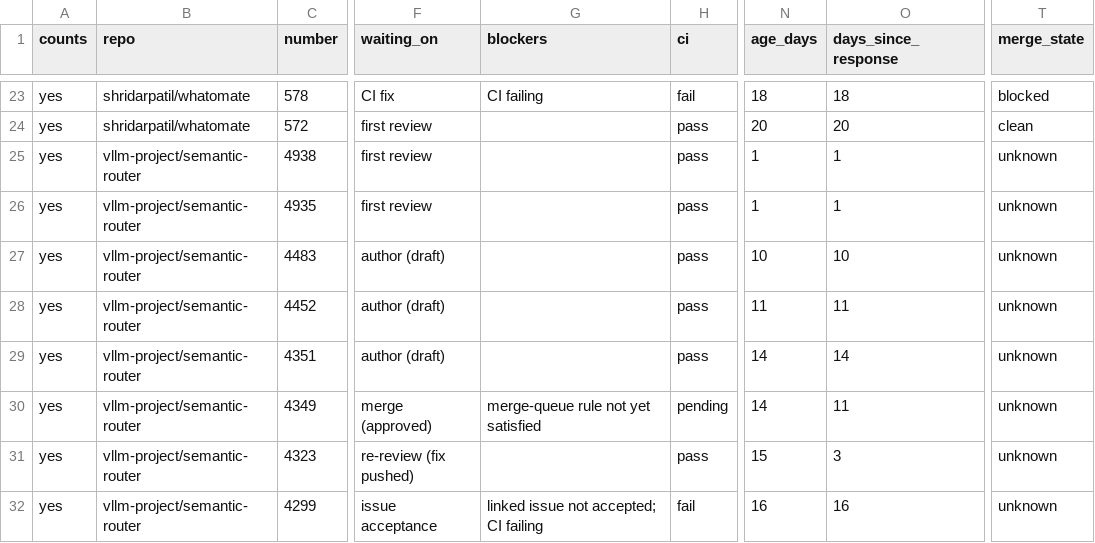
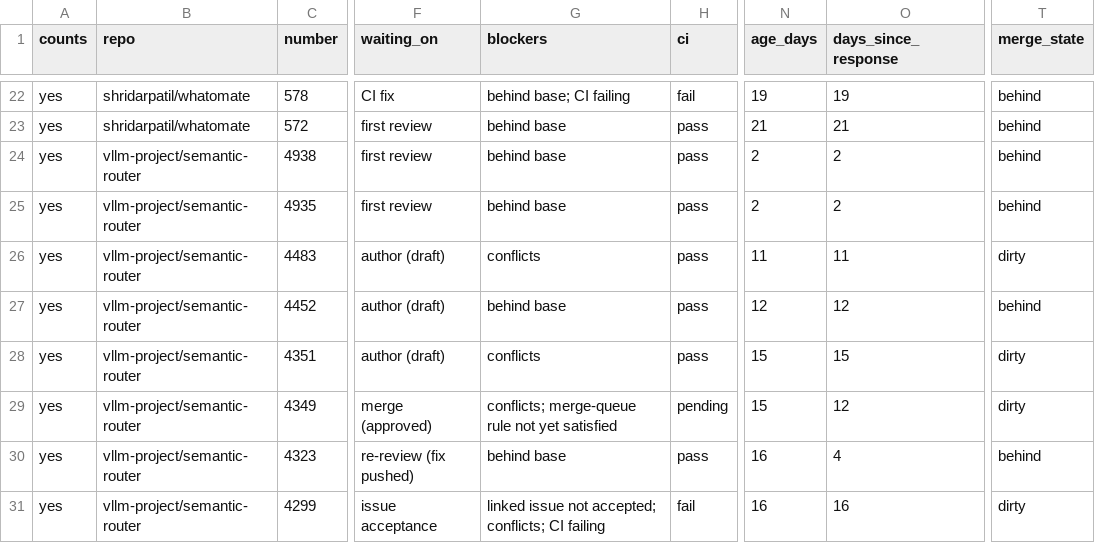
Before and after one commit to ankit373/ankit373, a CSV file: oss/tracker.csv, drawn as a sheet; only a part is shown, gaps mark what is left out; addresses are those after the commit; the diff covers the shown part only; the diff names each change by its address in the sheet, - before the commit and + after, or states it on an @@ line.

```diff
--- a/oss/tracker.csv
+++ b/oss/tracker.csv
-G22 (blockers): CI failing
+G22 (blockers): behind base; CI failing
-N22 (age_days): 18
+N22 (age_days): 19
-O22 (days_since_response): 18
+O22 (days_since_response): 19
-T22 (merge_state): blocked
+T22 (merge_state): behind
-G23:G25 (blockers): (empty)
+G23:G25 (blockers): behind base
-N23 (age_days): 20
+N23 (age_days): 21
-O23 (days_since_response): 20
+O23 (days_since_response): 21
-T23 (merge_state): clean
+T23 (merge_state): behind
-N24:N25 (age_days): 1
+N24:N25 (age_days): 2
-O24:O25 (days_since_response): 1
+O24:O25 (days_since_response): 2
-T24:T25 (merge_state): unknown
+T24:T25 (merge_state): behind
-G26 (blockers): (empty)
+G26 (blockers): conflicts
-N26 (age_days): 10
+N26 (age_days): 11
-O26 (days_since_response): 10
+O26 (days_since_response): 11
-T26 (merge_state): unknown
+T26 (merge_state): dirty
-G27 (blockers): (empty)
+G27 (blockers): behind base
-N27 (age_days): 11
+N27 (age_days): 12
-O27 (days_since_response): 11
+O27 (days_since_response): 12
-T27 (merge_state): unknown
+T27 (merge_state): behind
-G28 (blockers): (empty)
+G28 (blockers): conflicts
-N28:N29 (age_days): 14
+N28:N29 (age_days): 15
-O28 (days_since_response): 14
+O28 (days_since_response): 15
-T28:T29 (merge_state): unknown
+T28:T29 (merge_state): dirty
-G29 (blockers): merge-queue rule not yet satisfied
+G29 (blockers): conflicts; merge-queue rule not yet satisfied
-O29 (days_since_response): 11
+O29 (days_since_response): 12
-G30 (blockers): (empty)
+G30 (blockers): behind base
-N30 (age_days): 15
+N30 (age_days): 16
-O30 (days_since_response): 3
+O30 (days_since_response): 4
-T30 (merge_state): unknown
+T30 (merge_state): behind
-G31 (blockers): linked issue not accepted; CI failing
+G31 (blockers): linked issue not accepted; conflicts; CI failing
-T31 (merge_state): unknown
+T31 (merge_state): dirty
```
Also changed, not shown: 1 added row, 1 removed row and 55 edited cells elsewhere in this file, 1 other file.
